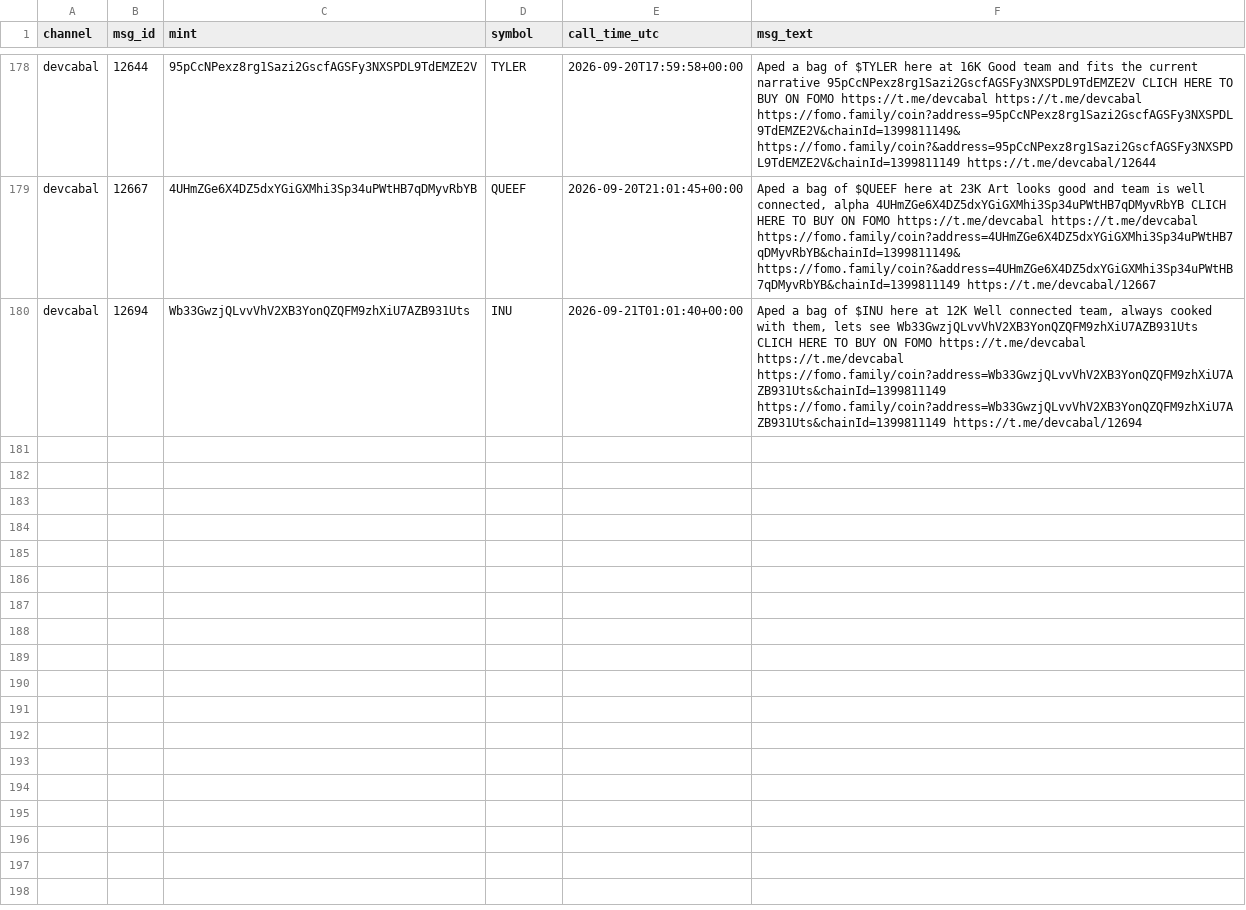
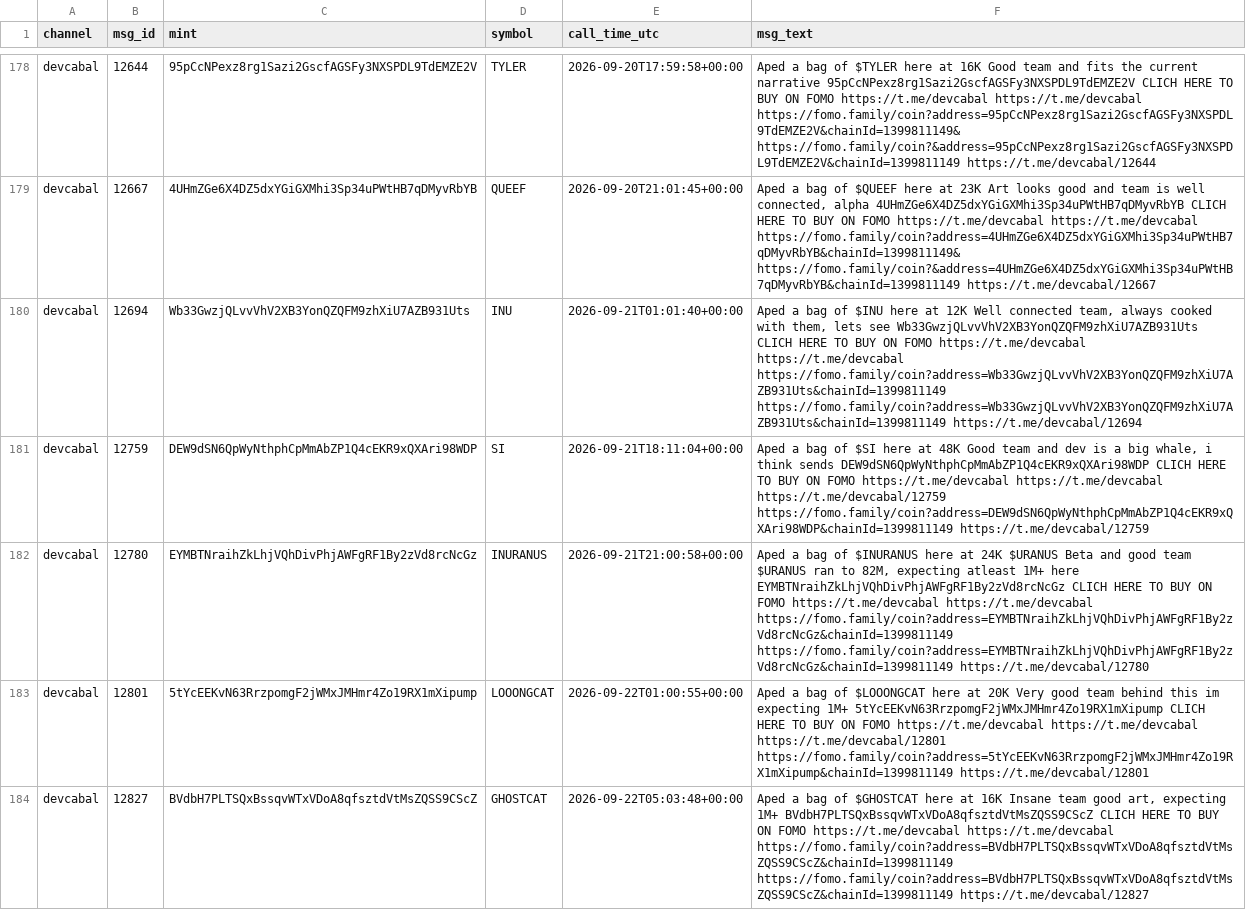
Before and after one commit to nikolan17/pumpfun-call-analyzer, a CSV file: calls_detected.csv, drawn as a sheet; only a part is shown, gaps mark what is left out.

```diff
--- a/calls_detected.csv
+++ b/calls_detected.csv
@@ -180 +180,5 @@ devcabal,12667,4UHmZGe6X4DZ5dxYGiGXMhi3Sp34uPWtHB7qDMyvRbYB,QUEEF,2026-09-20T21:
 devcabal,12694,Wb33GwzjQLvvVhV2XB3YonQZQFM9zhXiU7AZB931Uts,INU,2026-09-21T01:01:40+00:00,"Aped a bag of $INU here at 12K Well connected team, always cooked with them, lets see Wb33GwzjQLvvVhV2XB3YonQZQFM9zhXiU7AZB931Uts CLICH HERE TO BUY ON FOMO https://t.me/devcabal https://t.me/devcabal https://fomo.family/coin?address=Wb33GwzjQLvvVhV2XB3YonQZQFM9zhXiU7AZB931Uts&chainId=1399811149 https://fomo.family/coin?address=Wb33GwzjQLvvVhV2XB3YonQZQFM9zhXiU7AZB931Uts&chainId=1399811149 https://t.me/devcabal/12694"
+devcabal,12759,DEW9dSN6QpWyNthphCpMmAbZP1Q4cEKR9xQXAri98WDP,SI,2026-09-21T18:11:04+00:00,"Aped a bag of $SI here at 48K Good team and dev is a big whale, i think sends DEW9dSN6QpWyNthphCpMmAbZP1Q4cEKR9xQXAri98WDP CLICH HERE TO BUY ON FOMO https://t.me/devcabal https://t.me/devcabal https://t.me/devcabal/12759 https://fomo.family/coin?address=DEW9dSN6QpWyNthphCpMmAbZP1Q4cEKR9xQXAri98WDP&chainId=1399811149 https://t.me/devcabal/12759"
+devcabal,12780,EYMBTNraihZkLhjVQhDivPhjAWFgRF1By2zVd8rcNcGz,INURANUS,2026-09-21T21:00:58+00:00,"Aped a bag of $INURANUS here at 24K $URANUS Beta and good team $URANUS ran to 82M, expecting atleast 1M+ here EYMBTNraihZkLhjVQhDivPhjAWFgRF1By2zVd8rcNcGz CLICH HERE TO BUY ON FOMO https://t.me/devcabal https://t.me/devcabal https://fomo.family/coin?address=EYMBTNraihZkLhjVQhDivPhjAWFgRF1By2zVd8rcNcGz&chainId=1399811149 https://fomo.family/coin?address=EYMBTNraihZkLhjVQhDivPhjAWFgRF1By2zVd8rcNcGz&chainId=1399811149 https://t.me/devcabal/12780"
+devcabal,12801,5tYcEEKvN63RrzpomgF2jWMxJMHmr4Zo19RX1mXipump,LOOONGCAT,2026-09-22T01:00:55+00:00,Aped a bag of $LOOONGCAT here at 20K Very good team behind this im expecting 1M+ 5tYcEEKvN63RrzpomgF2jWMxJMHmr4Zo19RX1mXipump CLICH HERE TO BUY ON FOMO https://t.me/devcabal https://t.me/devcabal https://t.me/devcabal/12801 https://fomo.family/coin?address=5tYcEEKvN63RrzpomgF2jWMxJMHmr4Zo19RX1mXipump&chainId=1399811149 https://t.me/devcabal/12801
+devcabal,12827,BVdbH7PLTSQxBssqvWTxVDoA8qfsztdVtMsZQSS9CScZ,GHOSTCAT,2026-09-22T05:03:48+00:00,"Aped a bag of $GHOSTCAT here at 16K Insane team good art, expecting 1M+ BVdbH7PLTSQxBssqvWTxVDoA8qfsztdVtMsZQSS9CScZ CLICH HERE TO BUY ON FOMO https://t.me/devcabal https://t.me/devcabal https://fomo.family/coin?address=BVdbH7PLTSQxBssqvWTxVDoA8qfsztdVtMsZQSS9CScZ&chainId=1399811149 https://fomo.family/coin?address=BVdbH7PLTSQxBssqvWTxVDoA8qfsztdVtMsZQSS9CScZ&chainId=1399811149 https://t.me/devcabal/12827"
```
Also changed, not shown: calls_analysis.csv, 1 other file.
